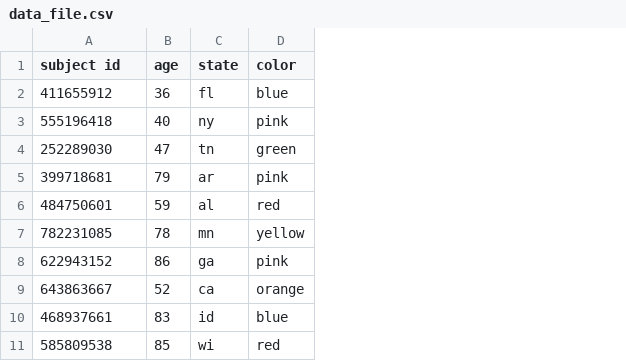
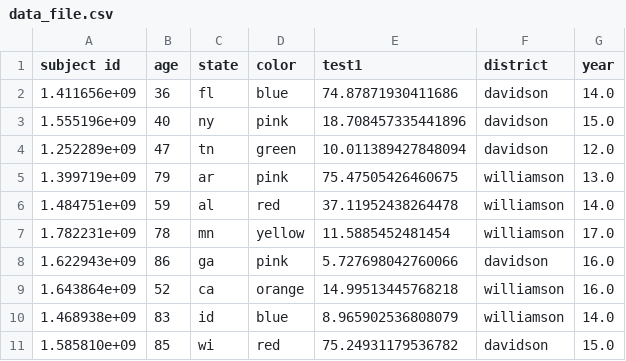
Before and after one commit to vanderbilt-data-science/summer-2020-reproducibility, a CSV file: data_file.csv, drawn as a sheet; the diff names each change by its address in the sheet, - before the commit and + after, or states it on an @@ line.

Commit message:
added new data_file.csv version with mutated columns and subject id format

```diff
--- a/data_file.csv
+++ b/data_file.csv
+column E (test1), rows 2-11: 74.87871930411686 | 18.708457335441896 | 10.011389427848094 | 75.47505426460675 | 37.11952438264478 | 11.5885452481454 | 5.727698042760066 | 14.99513445768218 | 8.965902536808079 | 75.24931179536782
+column F (district), rows 2-11: davidson | davidson | davidson | williamson | williamson | williamson | davidson | williamson | williamson | davidson
+column G (year), rows 2-11: 14.0 | 15.0 | 12.0 | 13.0 | 14.0 | 17.0 | 16.0 | 16.0 | 14.0 | 15.0
-A2 (subject id): 411655912
+A2 (subject id): 1.411656e+09
-A3 (subject id): 555196418
+A3 (subject id): 1.555196e+09
-A4 (subject id): 252289030
+A4 (subject id): 1.252289e+09
-A5 (subject id): 399718681
+A5 (subject id): 1.399719e+09
-A6 (subject id): 484750601
+A6 (subject id): 1.484751e+09
-A7 (subject id): 782231085
+A7 (subject id): 1.782231e+09
-A8 (subject id): 622943152
+A8 (subject id): 1.622943e+09
-A9 (subject id): 643863667
+A9 (subject id): 1.643864e+09
-A10 (subject id): 468937661
+A10 (subject id): 1.468938e+09
-A11 (subject id): 585809538
+A11 (subject id): 1.585810e+09
```
